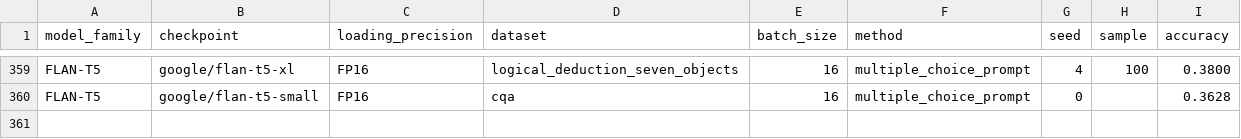
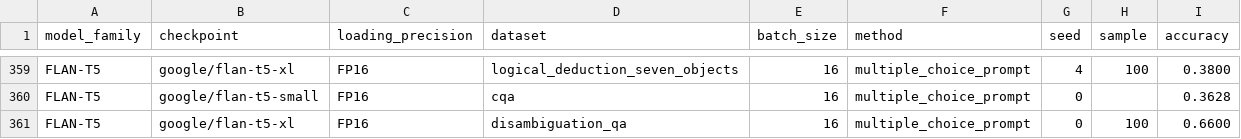
Before and after one commit to KasMasVan/csr_exp_resource_index, a CSV file: results/multiple_choice_prompt.csv, drawn as a sheet; only a part is shown, gaps mark what is left out; the diff names each change by its address in the sheet, - before the commit and + after, or states it on an @@ line.

```diff
--- a/results/multiple_choice_prompt.csv
+++ b/results/multiple_choice_prompt.csv
+row 361: FLAN-T5 | google/flan-t5-xl | FP16 | disambiguation_qa | 16 | multiple_choice_prompt | 0 | 100 | 0.6600
```
Also changed, not shown: results/generate_synonyms.csv, results/language_modeling.csv, 5 other files.
